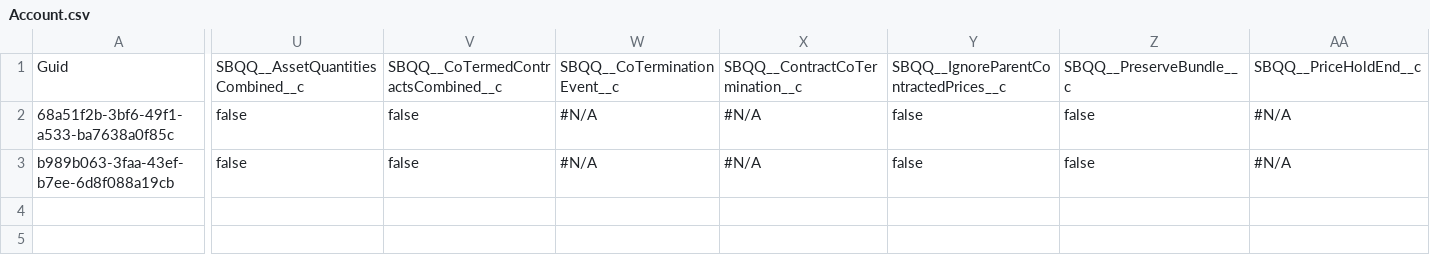
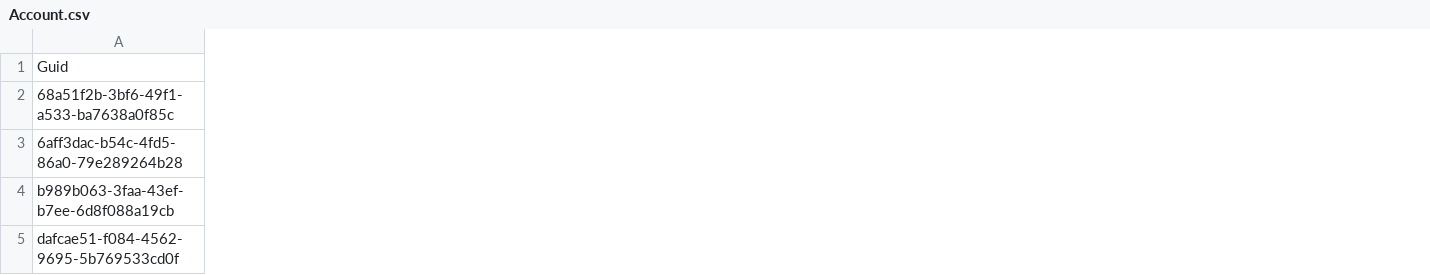
Before and after one commit to mmalanowski-vcs/test4, a CSV file: Account.csv, drawn as a sheet; only a part is shown, gaps mark what is left out; removed rows and columns are numbered as before the commit, all else as after; rows hold the shown columns only; the diff covers the shown part only; the diff names each change by its address in the sheet, - before the commit and + after, or states it on an @@ line.

Commit message:
Saved the state of the new instance into the repository branch

```diff
--- a/Account.csv
+++ b/Account.csv
-column U, rows 1-3: SBQQ__AssetQuantitiesCombined__c | false | false
-column V, rows 1-3: SBQQ__CoTermedContractsCombined__c | false | false
-column W, rows 1-3: SBQQ__CoTerminationEvent__c | #N/A | #N/A
-column X, rows 1-3: SBQQ__ContractCoTermination__c | #N/A | #N/A
-column Y, rows 1-3: SBQQ__IgnoreParentContractedPrices__c | false | false
-column Z, rows 1-3: SBQQ__PreserveBundle__c | false | false
-column AA, rows 1-3: SBQQ__PriceHoldEnd__c | #N/A | #N/A
+row 3: 6aff3dac-b54c-4fd5-86a0-79e289264b28
+row 5: dafcae51-f084-4562-9695-5b769533cd0f
```
Also changed, not shown: 3 removed columns elsewhere in this file.
